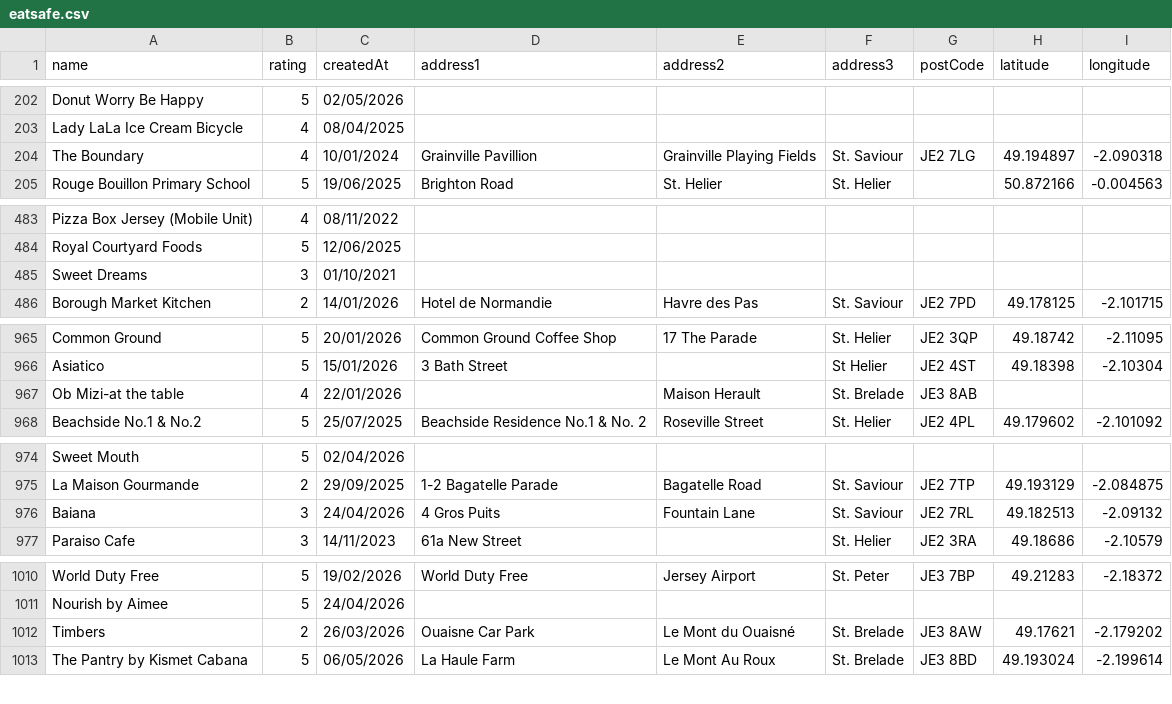
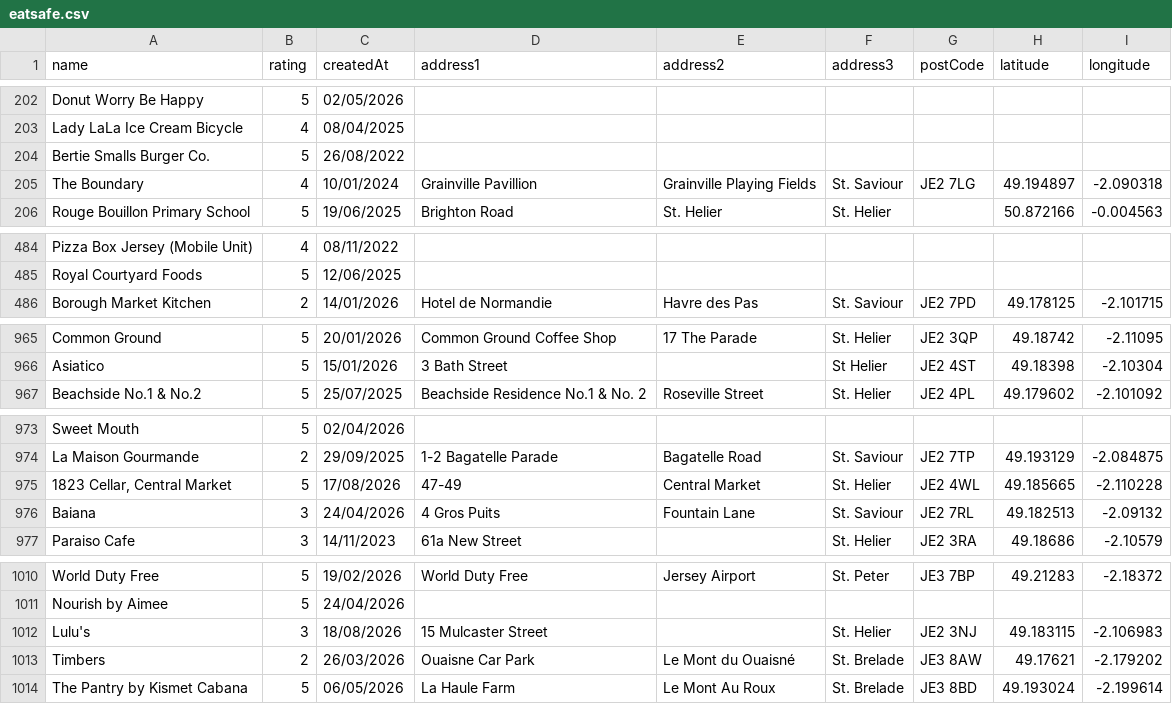
Before and after one commit to glitchjsy/opendata-downloads, a CSV file: data/eatsafe/eatsafe.csv, drawn as a sheet; only a part is shown, gaps mark what is left out; the diff covers the shown part only.

```diff
--- a/data/eatsafe/eatsafe.csv
+++ b/data/eatsafe/eatsafe.csv
@@ -203,2 +203,3 @@ Donut Worry Be Happy,5,02/05/2026,,,,,,
 Lady LaLa Ice Cream Bicycle,4,08/04/2025,,,,,,
+Bertie Smalls Burger Co.,5,26/08/2022,,,,,,
 The Boundary,4,10/01/2024,Grainville Pavillion,Grainville Playing Fields,St. Saviour,JE2 7LG,49.194897,-2.090318
@@ -484,3 +485,2 @@ Pizza Box Jersey (Mobile Unit),4,08/11/2022,,,,,,
 Royal Courtyard Foods,5,12/06/2025,,,,,,
-Sweet Dreams,3,01/10/2021,,,,,,
 Borough Market Kitchen,2,14/01/2026,Hotel de Normandie,Havre des Pas,St. Saviour,JE2 7PD,49.178125,-2.101715
@@ -966,3 +966,2 @@ Common Ground,5,20/01/2026,Common Ground Coffee Shop,17  The Parade,St. Helier,J
 Asiatico,5,15/01/2026,3 Bath Street,,St Helier,JE2 4ST,49.18398,-2.10304
-Ob Mizi-at the table,4,22/01/2026,,Maison Herault,St. Brelade,JE3 8AB,,
 Beachside No.1 & No.2,5,25/07/2025,Beachside Residence No.1 & No. 2,Roseville Street,St. Helier,JE2 4PL,49.179602,-2.101092
@@ -975,2 +974,3 @@ Sweet Mouth,5,02/04/2026,,,,,,
 La Maison Gourmande,2,29/09/2025,1-2  Bagatelle Parade,Bagatelle Road,St. Saviour,JE2 7TP,49.193129,-2.084875
+"1823 Cellar, Central Market",5,17/08/2026,47-49,Central Market,St. Helier,JE2 4WL,49.185665,-2.110228
 Baiana,3,24/04/2026,4 Gros Puits,Fountain Lane,St. Saviour,JE2 7RL,49.182513,-2.09132
@@ -1011,2 +1011,3 @@ World Duty Free,5,19/02/2026,World Duty Free,Jersey Airport,St. Peter,JE3 7BP,49
 Nourish by Aimee,5,24/04/2026,,,,,,
+Lulu's,3,18/08/2026,15  Mulcaster Street,,St. Helier,JE2 3NJ,49.183115,-2.106983
 Timbers,2,26/03/2026,Ouaisne Car Park,Le Mont du Ouaisné,St. Brelade,JE3 8AW,49.17621,-2.179202
```
Also changed, not shown: 3 edited cells elsewhere in this file, 4 other files.
